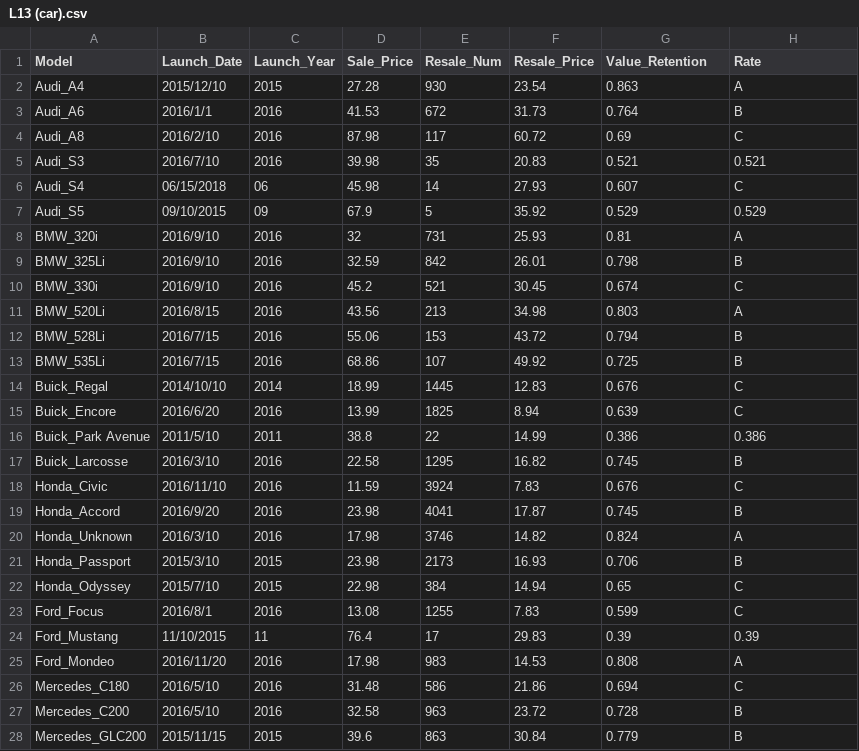
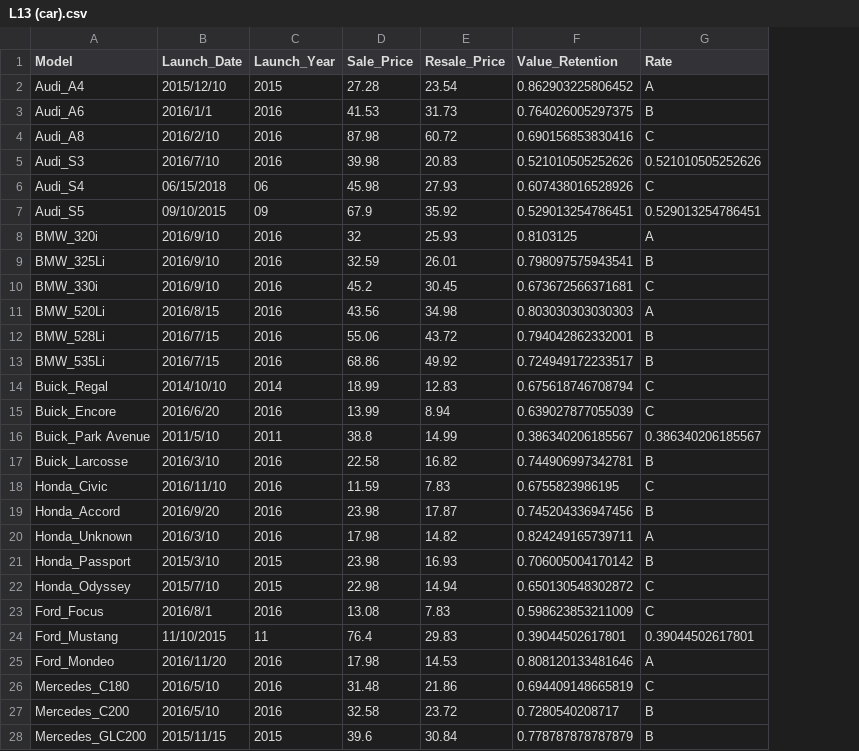
Before and after one commit to xkKevin/ChangeVis, a CSV file: frontend/public/data/case2/L13 (car).csv, drawn as a sheet; only a part is shown; removed rows and columns are numbered as before the commit, all else as after; the diff covers the shown part only; the diff names each change by its address in the sheet, - before the commit and + after, or states it on an @@ line.

```diff
--- a/frontend/public/data/case2/L13 (car).csv
+++ b/frontend/public/data/case2/L13 (car).csv
-column E (Resale_Num), rows 2-28: 930 | 672 | 117 | 35 | 14 | 5 | 731 | 842 | 521 | 213 | 153 | 107 | 1445 | 1825 | 22 | 1295 | 3924 | 4041 | 3746 | 2173 | 384 | 1255 | 17 | 983 | 586 | 963 | 863
-F2 (Value_Retention): 0.863
+F2 (Value_Retention): 0.862903225806452
-F3 (Value_Retention): 0.764
+F3 (Value_Retention): 0.764026005297375
-F4 (Value_Retention): 0.69
+F4 (Value_Retention): 0.690156853830416
-F5 (Value_Retention): 0.521
+F5 (Value_Retention): 0.521010505252626
-G5 (Rate): 0.521
+G5 (Rate): 0.521010505252626
-F6 (Value_Retention): 0.607
+F6 (Value_Retention): 0.607438016528926
-F7 (Value_Retention): 0.529
+F7 (Value_Retention): 0.529013254786451
-G7 (Rate): 0.529
+G7 (Rate): 0.529013254786451
-F8 (Value_Retention): 0.81
+F8 (Value_Retention): 0.8103125
-F9 (Value_Retention): 0.798
+F9 (Value_Retention): 0.798097575943541
-F10 (Value_Retention): 0.674
+F10 (Value_Retention): 0.673672566371681
-F11 (Value_Retention): 0.803
+F11 (Value_Retention): 0.803030303030303
-F12 (Value_Retention): 0.794
+F12 (Value_Retention): 0.794042862332001
-F13 (Value_Retention): 0.725
+F13 (Value_Retention): 0.724949172233517
-F14 (Value_Retention): 0.676
+F14 (Value_Retention): 0.675618746708794
-F15 (Value_Retention): 0.639
+F15 (Value_Retention): 0.639027877055039
-F16 (Value_Retention): 0.386
+F16 (Value_Retention): 0.386340206185567
-G16 (Rate): 0.386
+G16 (Rate): 0.386340206185567
-F17 (Value_Retention): 0.745
+F17 (Value_Retention): 0.744906997342781
-F18 (Value_Retention): 0.676
+F18 (Value_Retention): 0.6755823986195
-F19 (Value_Retention): 0.745
+F19 (Value_Retention): 0.745204336947456
-F20 (Value_Retention): 0.824
+F20 (Value_Retention): 0.824249165739711
-F21 (Value_Retention): 0.706
+F21 (Value_Retention): 0.706005004170142
-F22 (Value_Retention): 0.65
+F22 (Value_Retention): 0.650130548302872
-F23 (Value_Retention): 0.599
+F23 (Value_Retention): 0.598623853211009
-F24 (Value_Retention): 0.39
+F24 (Value_Retention): 0.39044502617801
-G24 (Rate): 0.39
+G24 (Rate): 0.39044502617801
-F25 (Value_Retention): 0.808
+F25 (Value_Retention): 0.808120133481646
-F26 (Value_Retention): 0.694
+F26 (Value_Retention): 0.694409148665819
-F27 (Value_Retention): 0.728
+F27 (Value_Retention): 0.7280540208717
-F28 (Value_Retention): 0.779
+F28 (Value_Retention): 0.778787878787879
```
Also changed, not shown: 4 edited cells elsewhere in this file, frontend/public/data/case2/L11 (car).csv, frontend/public/data/case2/L12 (car).csv, 13 other files.
